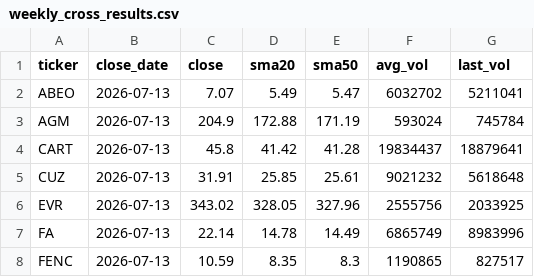
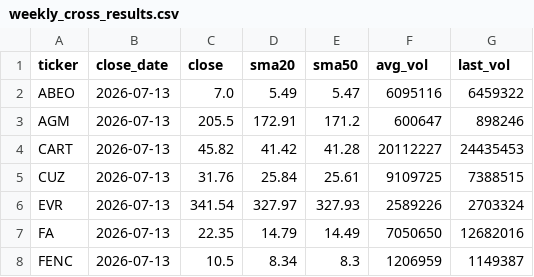
Before and after one commit to belch99/swing-screener, a CSV file: weekly_cross_results.csv, drawn as a sheet; only a part is shown; the diff covers the shown part only.

Commit message:
Weekly scan: 2026-07-18

```diff
--- a/weekly_cross_results.csv
+++ b/weekly_cross_results.csv
@@ -1,8 +1,8 @@
 ticker,close_date,close,sma20,sma50,avg_vol,last_vol
-ABEO,2026-07-13,7.07,5.49,5.47,6032702,5211041
-AGM,2026-07-13,204.9,172.88,171.19,593024,745784
-CART,2026-07-13,45.8,41.42,41.28,19834437,18879641
-CUZ,2026-07-13,31.91,25.85,25.61,9021232,5618648
-EVR,2026-07-13,343.02,328.05,327.96,2555756,2033925
-FA,2026-07-13,22.14,14.78,14.49,6865749,8983996
-FENC,2026-07-13,10.59,8.35,8.3,1190865,827517
+ABEO,2026-07-13,7.0,5.49,5.47,6095116,6459322
+AGM,2026-07-13,205.5,172.91,171.2,600647,898246
+CART,2026-07-13,45.82,41.42,41.28,20112227,24435453
+CUZ,2026-07-13,31.76,25.84,25.61,9109725,7388515
+EVR,2026-07-13,341.54,327.97,327.93,2589226,2703324
+FA,2026-07-13,22.35,14.79,14.49,7050650,12682016
+FENC,2026-07-13,10.5,8.34,8.3,1206959,1149387
```
Also changed, not shown: 68 edited cells elsewhere in this file, 1 other file.
